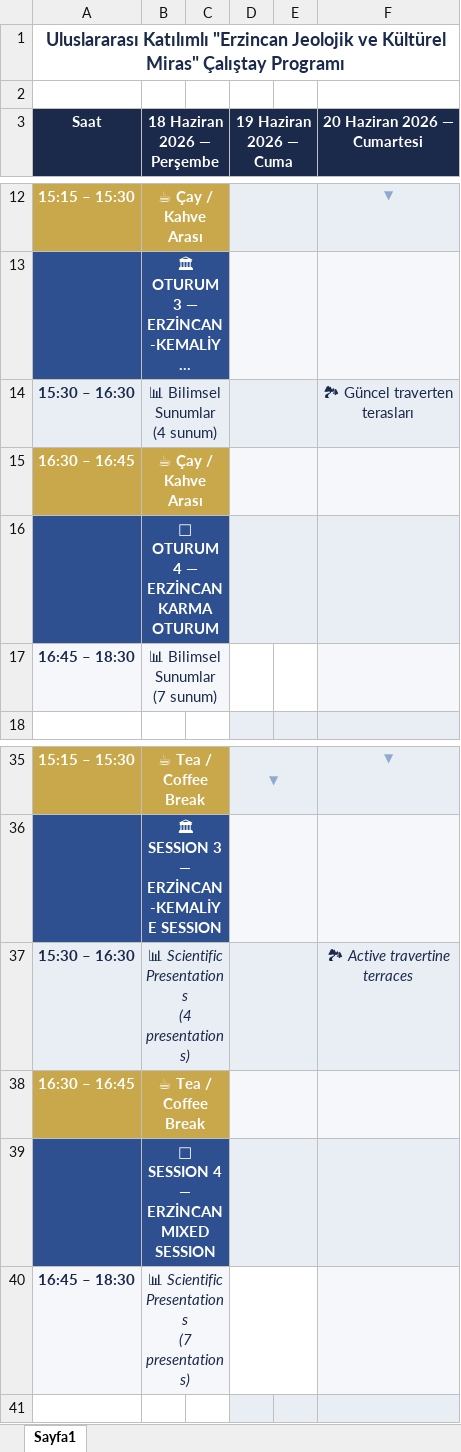
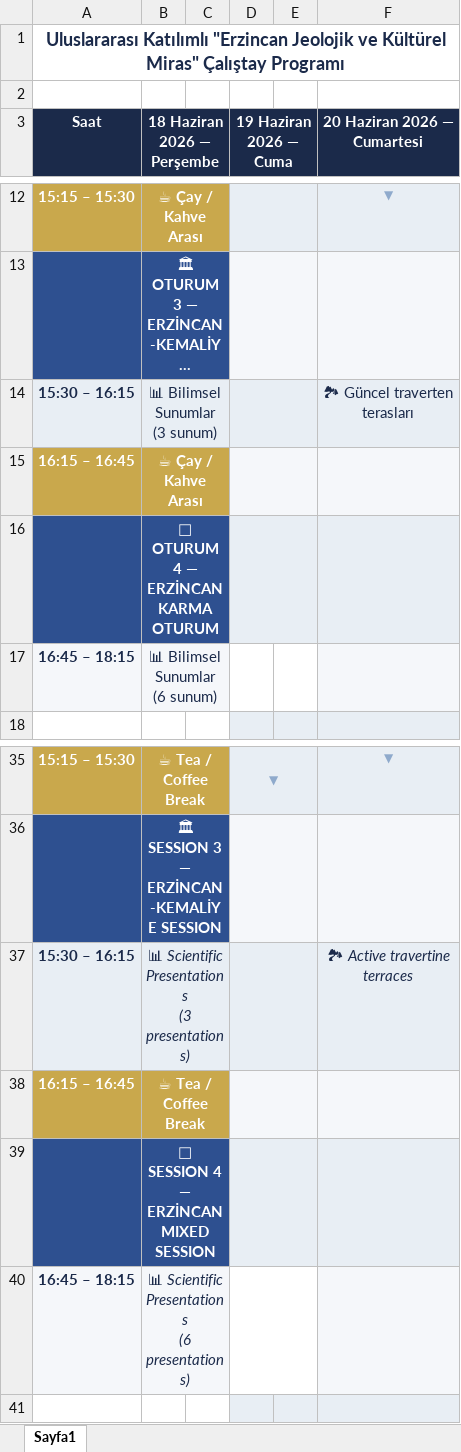
Before and after one commit to mhmakftas/erzincan-workshop, an Excel workbook: fotolar/program-taslak.xlsx, sheet Sayfa1, drawn as a sheet; only a part is shown, gaps mark what is left out; long unchanged cells end in …; values as stored, in another font and other column widths than the file's, no borders; ↵ is a line break in a cell; the diff names each change by its address in the sheet, - before the commit and + after, or states it on an @@ line.

```diff
--- a/fotolar/program-taslak.xlsx (sheet Sayfa1)
+++ b/fotolar/program-taslak.xlsx (sheet Sayfa1)
-A14 (Saat): 15:30 – 16:30
+A14 (Saat): 15:30 – 16:15
-B14 (18 Haziran 2026 — Perşembe): 📊 Bilimsel Sunumlar ↵ (4 sunum)
+B14 (18 Haziran 2026 — Perşembe): 📊 Bilimsel Sunumlar ↵ (3 sunum)
-A15 (Saat): 16:30 – 16:45
+A15 (Saat): 16:15 – 16:45
-A17 (Saat): 16:45 – 18:30
+A17 (Saat): 16:45 – 18:15
-B17 (18 Haziran 2026 — Perşembe): 📊 Bilimsel Sunumlar ↵ (7 sunum)
+B17 (18 Haziran 2026 — Perşembe): 📊 Bilimsel Sunumlar ↵ (6 sunum)
-A37 (Saat): 15:30 – 16:30
+A37 (Saat): 15:30 – 16:15
-B37 (18 Haziran 2026 — Perşembe): 📊 Scientific Presentations ↵ (4 presentations)
+B37 (18 Haziran 2026 — Perşembe): 📊 Scientific Presentations ↵ (3 presentations)
-A38 (Saat): 16:30 – 16:45
+A38 (Saat): 16:15 – 16:45
-A40 (Saat): 16:45 – 18:30
+A40 (Saat): 16:45 – 18:15
-B40 (18 Haziran 2026 — Perşembe): 📊 Scientific Presentations ↵ (7 presentations)
+B40 (18 Haziran 2026 — Perşembe): 📊 Scientific Presentations ↵ (6 presentations)
```
Also changed, not shown: fotolar/sunum-taslak.xlsx.
